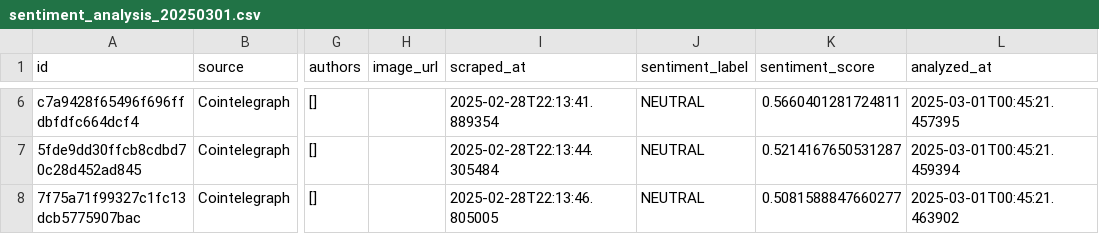
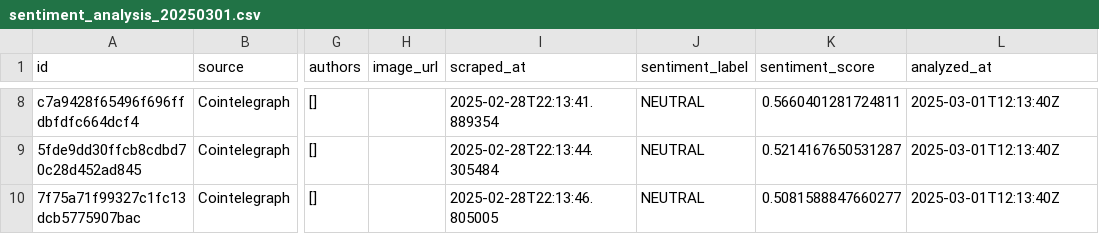
Before and after one commit to Mehdizaiem/Vault-DueDiligence-4DS1, a CSV file: Sample_Data/data_ingestion/processed/sentiment_analysis_20250301.csv, drawn as a sheet; only a part is shown, gaps mark what is left out; addresses are those after the commit; the diff covers the shown part only; the diff names each change by its address in the sheet, - before the commit and + after, or states it on an @@ line.

```diff
--- a/Sample_Data/data_ingestion/processed/sentiment_analysis_20250301.csv
+++ b/Sample_Data/data_ingestion/processed/sentiment_analysis_20250301.csv
-L8 (analyzed_at): 2025-03-01T00:45:21.457395
+L8 (analyzed_at): 2025-03-01T12:13:40Z
-L9 (analyzed_at): 2025-03-01T00:45:21.459394
+L9 (analyzed_at): 2025-03-01T12:13:40Z
-L10 (analyzed_at): 2025-03-01T00:45:21.463902
+L10 (analyzed_at): 2025-03-01T12:13:40Z
```
Also changed, not shown: 2 added rows, 2 removed rows and 5 edited cells elsewhere in this file, data/crypto_news.csv, 35 other files.
